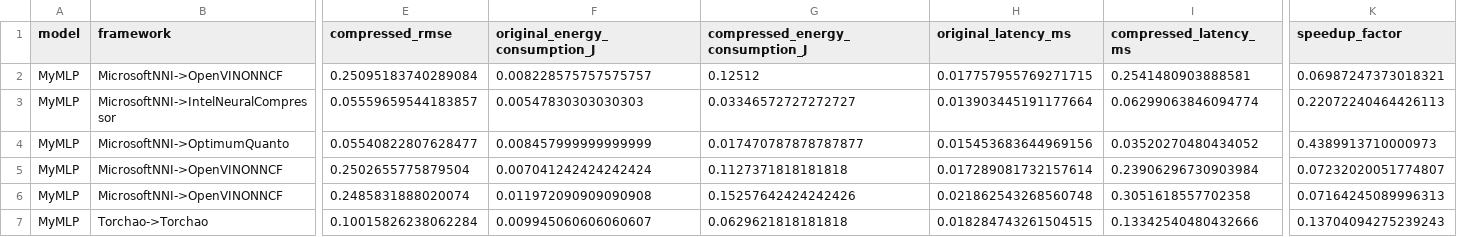
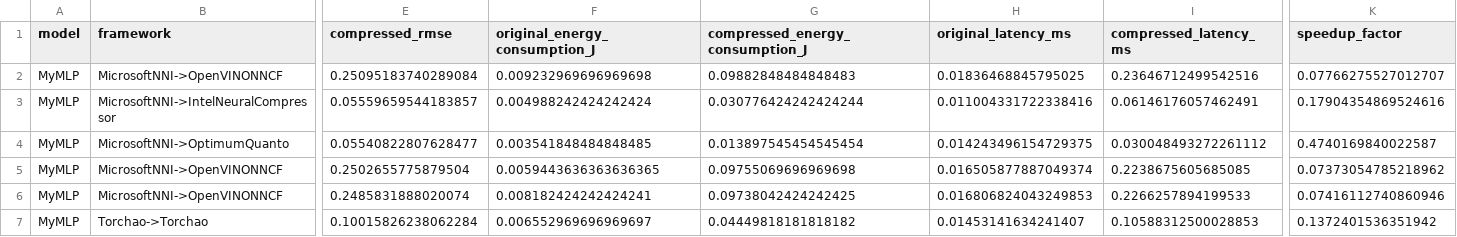
Before and after one commit to anderberru/DNN_compression_tests, a CSV file: results/prune_quant_results.csv, drawn as a sheet; only a part is shown, gaps mark what is left out; the diff covers the shown part only; the diff names each change by its address in the sheet, - before the commit and + after, or states it on an @@ line.

Commit message:
update results

```diff
--- a/results/prune_quant_results.csv
+++ b/results/prune_quant_results.csv
-F2 (original_energy_consumption_J): 0.008228575757575757
+F2 (original_energy_consumption_J): 0.009232969696969698
-G2 (compressed_energy_consumption_J): 0.12512
+G2 (compressed_energy_consumption_J): 0.09882848484848483
-H2 (original_latency_ms): 0.017757955769271715
+H2 (original_latency_ms): 0.01836468845795025
-I2 (compressed_latency_ms): 0.2541480903888581
+I2 (compressed_latency_ms): 0.23646712499542516
-K2 (speedup_factor): 0.06987247373018321
+K2 (speedup_factor): 0.07766275527012707
-F3 (original_energy_consumption_J): 0.00547830303030303
+F3 (original_energy_consumption_J): 0.004988242424242424
-G3 (compressed_energy_consumption_J): 0.03346572727272727
+G3 (compressed_energy_consumption_J): 0.030776424242424244
-H3 (original_latency_ms): 0.013903445191177664
+H3 (original_latency_ms): 0.011004331722338416
-I3 (compressed_latency_ms): 0.06299063846094774
+I3 (compressed_latency_ms): 0.06146176057462491
-K3 (speedup_factor): 0.22072240464426113
+K3 (speedup_factor): 0.17904354869524616
-F4 (original_energy_consumption_J): 0.008457999999999999
+F4 (original_energy_consumption_J): 0.003541848484848485
-G4 (compressed_energy_consumption_J): 0.017470787878787877
+G4 (compressed_energy_consumption_J): 0.013897545454545454
-H4 (original_latency_ms): 0.015453683644969156
+H4 (original_latency_ms): 0.014243496154729375
-I4 (compressed_latency_ms): 0.03520270480434052
+I4 (compressed_latency_ms): 0.030048493272261112
-K4 (speedup_factor): 0.4389913710000973
+K4 (speedup_factor): 0.4740169840022587
-F5 (original_energy_consumption_J): 0.007041242424242424
+F5 (original_energy_consumption_J): 0.0059443636363636365
-G5 (compressed_energy_consumption_J): 0.1127371818181818
+G5 (compressed_energy_consumption_J): 0.09755069696969698
-H5 (original_latency_ms): 0.017289081732157614
+H5 (original_latency_ms): 0.016505877887049374
-I5 (compressed_latency_ms): 0.23906296730903984
+I5 (compressed_latency_ms): 0.2238675605685085
-K5 (speedup_factor): 0.07232020051774807
+K5 (speedup_factor): 0.07373054785218962
-F6 (original_energy_consumption_J): 0.011972090909090908
+F6 (original_energy_consumption_J): 0.008182424242424241
-G6 (compressed_energy_consumption_J): 0.15257642424242426
+G6 (compressed_energy_consumption_J): 0.09738042424242425
-H6 (original_latency_ms): 0.021862543268560748
+H6 (original_latency_ms): 0.016806824043249853
-I6 (compressed_latency_ms): 0.3051618557702358
+I6 (compressed_latency_ms): 0.2266257894199533
-K6 (speedup_factor): 0.07164245089996313
+K6 (speedup_factor): 0.07416112740860946
-F7 (original_energy_consumption_J): 0.009945060606060607
+F7 (original_energy_consumption_J): 0.006552969696969697
-G7 (compressed_energy_consumption_J): 0.0629621818181818
+G7 (compressed_energy_consumption_J): 0.04449818181818182
-H7 (original_latency_ms): 0.018284743261504515
+H7 (original_latency_ms): 0.01453141634241407
-I7 (compressed_latency_ms): 0.13342540480432666
+I7 (compressed_latency_ms): 0.10588312500028853
-K7 (speedup_factor): 0.13704094275239243
+K7 (speedup_factor): 0.1372401536351942
```
Also changed, not shown: 50 edited cells elsewhere in this file, results/prune_quant2_results.csv, results/pruning_results.csv, 4 other files.
